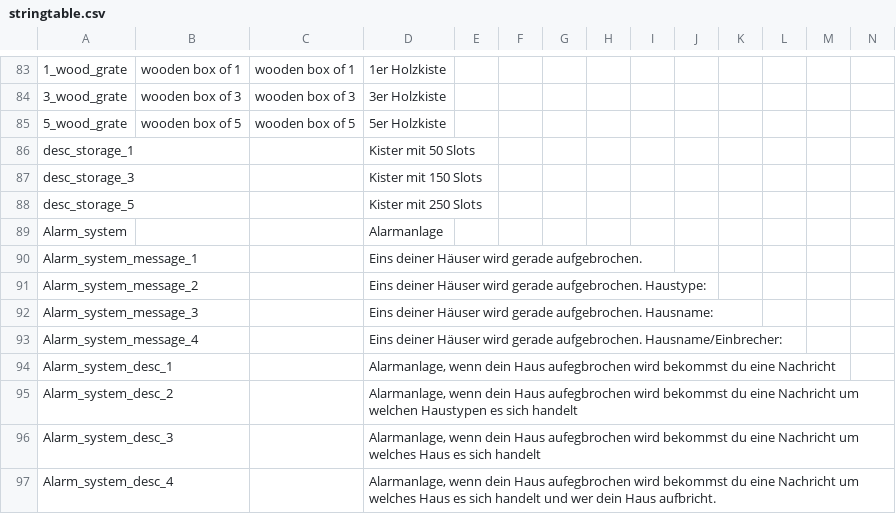
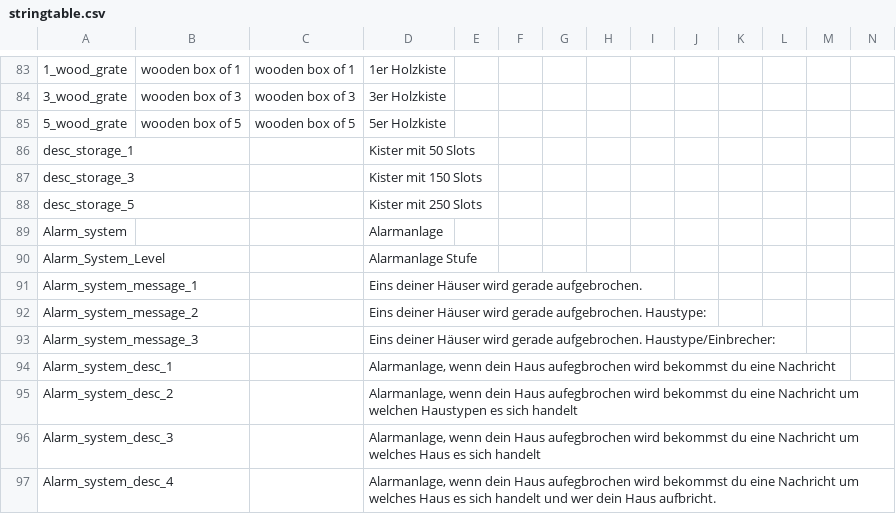
Before and after one commit to ihr-it-projekt/DayZLife, a CSV file: DayZLife/stringtable.csv, drawn as a sheet; only a part is shown, gaps mark what is left out; removed rows and columns are numbered as before the commit, all else as after; rows hold the shown columns only; the diff names each change by its address in the sheet, - before the commit and + after, or states it on an @@ line.

Commit message:
add logic for alarm

```diff
--- a/DayZLife/stringtable.csv
+++ b/DayZLife/stringtable.csv
+row 90: Alarm_System_Level |  |  | Alarmanlage Stufe
-D93: …gerade aufgebrochen. Hausname:
+D93: …gerade aufgebrochen. Haustype/Einbrecher:
-row 93: Alarm_system_message_4 |  |  | Eins deiner Häuser wird gerade aufgebrochen. Hausname/Einbrecher:
```
Also changed, not shown: 16 other files.
